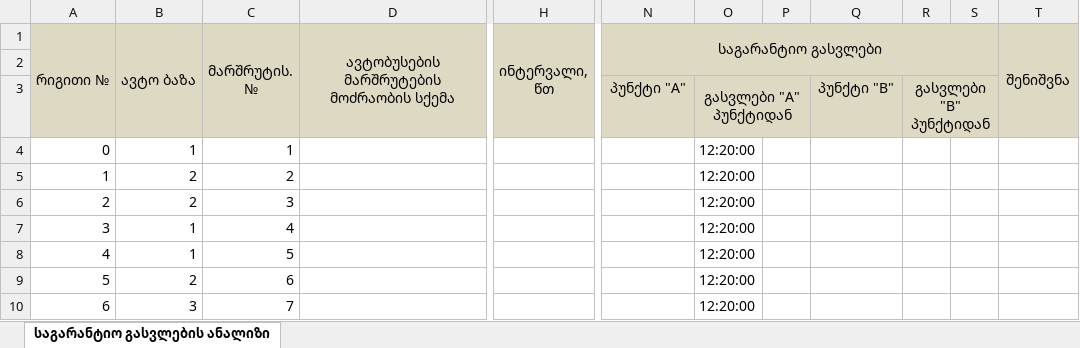
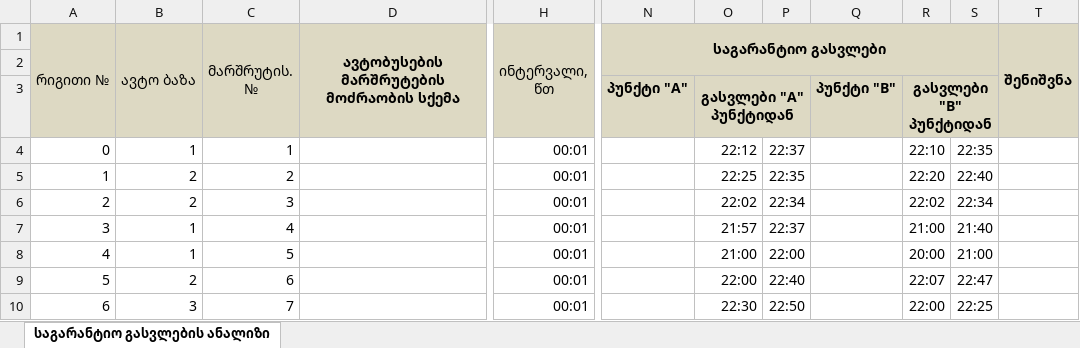
Before and after one commit to boxm16/berishvili, an Excel workbook: downloads/asdasd.xlsx, sheet საგარანტიო გასვლების ანალიზი, drawn as a sheet; only a part is shown, gaps mark what is left out; values as stored, in another font and other column widths than the file's, no borders; the diff covers the shown part only; the diff names each change by its address in the sheet, - before the commit and + after, or states it on an @@ line.

```diff
--- a/downloads/asdasd.xlsx (sheet საგარანტიო გასვლების ანალიზი)
+++ b/downloads/asdasd.xlsx (sheet საგარანტიო გასვლების ანალიზი)
-D1 bold: off
+D1 bold: on
-N1 bold: off
+N1 bold: on
-T1 bold: off
+T1 bold: on
-N3:O3 bold: off
+N3:O3 bold: on
-Q3:R3 bold: off
+Q3:R3 bold: on
-H4:H10 (ინტერვალი, წთ): (empty)
+H4:H10 (ინტერვალი, წთ): 00:01
-O4: 12:20:00
+O4: 22:12
-P4: (empty)
+P4: 22:37
-R4: (empty)
+R4: 22:10
-S4: (empty)
+S4: 22:35
-O5: 12:20:00
+O5: 22:25
-P5: (empty)
+P5: 22:35
-R5: (empty)
+R5: 22:20
-S5: (empty)
+S5: 22:40
-O6: 12:20:00
+O6: 22:02
-P6: (empty)
+P6: 22:34
-R6: (empty)
+R6: 22:02
-S6: (empty)
+S6: 22:34
-O7: 12:20:00
+O7: 21:57
-P7: (empty)
+P7: 22:37
-R7: (empty)
+R7: 21:00
-S7: (empty)
+S7: 21:40
-O8: 12:20:00
+O8: 21:00
-P8: (empty)
+P8: 22:00
-R8: (empty)
+R8: 20:00
-S8: (empty)
+S8: 21:00
-O9: 12:20:00
+O9: 22:00
-P9: (empty)
+P9: 22:40
-R9: (empty)
+R9: 22:07
-S9: (empty)
+S9: 22:47
-O10: 12:20:00
+O10: 22:30
-P10: (empty)
+P10: 22:50
-R10: (empty)
+R10: 22:00
-S10: (empty)
+S10: 22:25
```
Also changed, not shown: 510 edited cells elsewhere in this sheet, downloads/ds.xlsx, downloads/dsdasd.xlsx, 4 other files.
